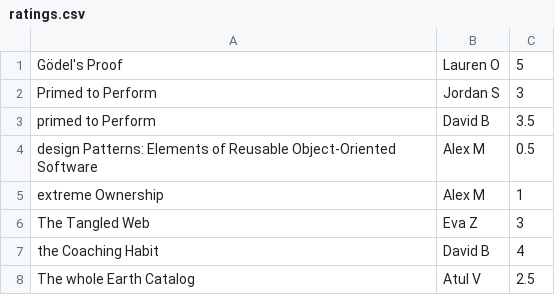
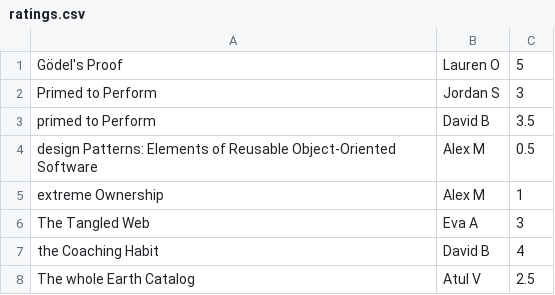
Before and after one commit to chadhindsight/notion_bookclub, a CSV file: ratings.csv, drawn as a sheet; only a part is shown.

Commit message:
Change data for The Tangled Web

```diff
--- a/ratings.csv
+++ b/ratings.csv
@@ -5,3 +5,3 @@ design Patterns: Elements of Reusable Object-Oriented Software  ,Alex M,0.5
 extreme Ownership  ,Alex M,1
-The Tangled Web,Eva Z,3
+The Tangled Web,Eva A,3
 the Coaching Habit ,David B,4
```
